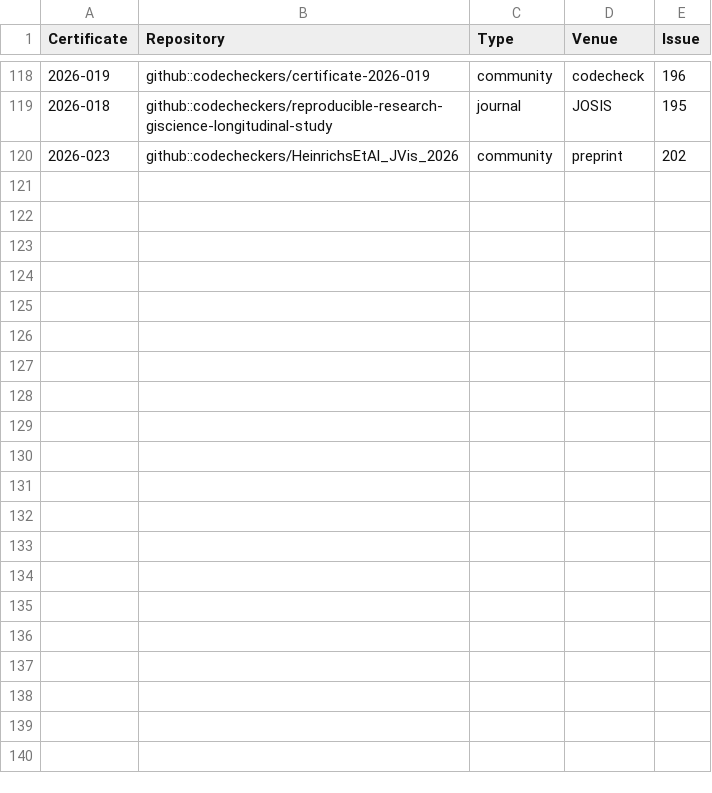
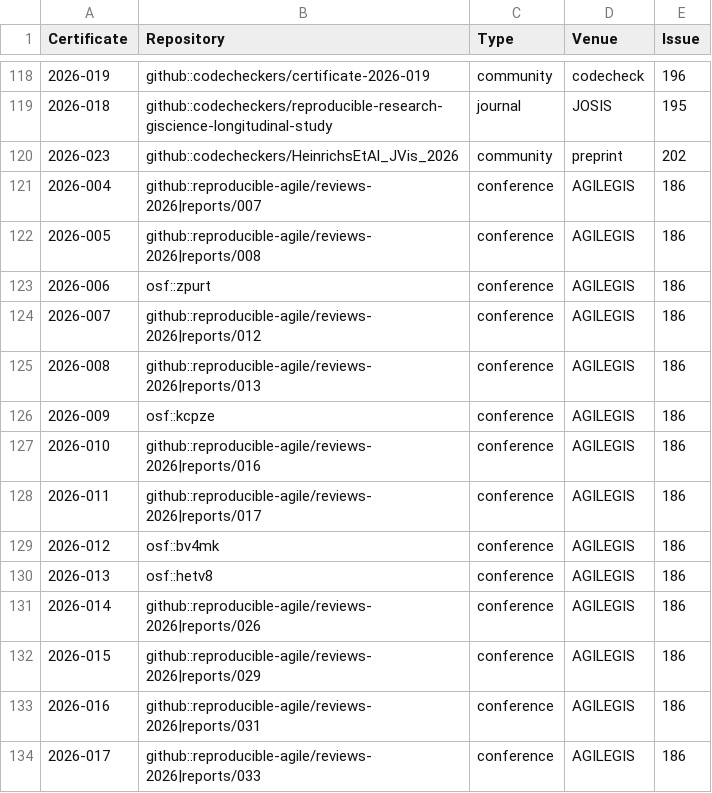
Before and after one commit to codecheckers/register, a CSV file: register.csv, drawn as a sheet; only a part is shown, gaps mark what is left out.

Commit message:
Add AGILEGIS 2026 certificates (2026-004 to 2026-017)

```diff
--- a/register.csv
+++ b/register.csv
@@ -120 +120,15 @@ Certificate,Repository,Type,Venue,Issue
 2026-023,github::codecheckers/HeinrichsEtAl_JVis_2026,community,preprint,202
+2026-004,github::reproducible-agile/reviews-2026|reports/007,conference,AGILEGIS,186
+2026-005,github::reproducible-agile/reviews-2026|reports/008,conference,AGILEGIS,186
+2026-006,osf::zpurt,conference,AGILEGIS,186
+2026-007,github::reproducible-agile/reviews-2026|reports/012,conference,AGILEGIS,186
+2026-008,github::reproducible-agile/reviews-2026|reports/013,conference,AGILEGIS,186
+2026-009,osf::kcpze,conference,AGILEGIS,186
+2026-010,github::reproducible-agile/reviews-2026|reports/016,conference,AGILEGIS,186
+2026-011,github::reproducible-agile/reviews-2026|reports/017,conference,AGILEGIS,186
+2026-012,osf::bv4mk,conference,AGILEGIS,186
+2026-013,osf::hetv8,conference,AGILEGIS,186
+2026-014,github::reproducible-agile/reviews-2026|reports/026,conference,AGILEGIS,186
+2026-015,github::reproducible-agile/reviews-2026|reports/029,conference,AGILEGIS,186
+2026-016,github::reproducible-agile/reviews-2026|reports/031,conference,AGILEGIS,186
+2026-017,github::reproducible-agile/reviews-2026|reports/033,conference,AGILEGIS,186
```
